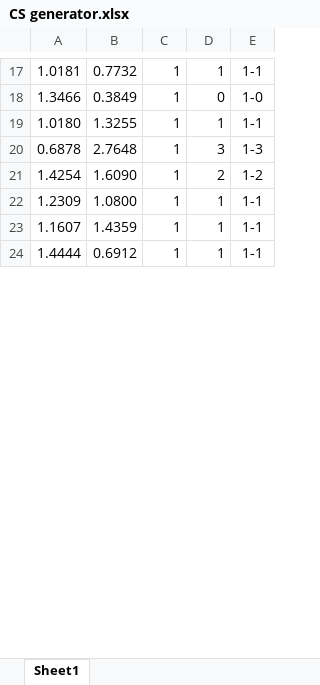
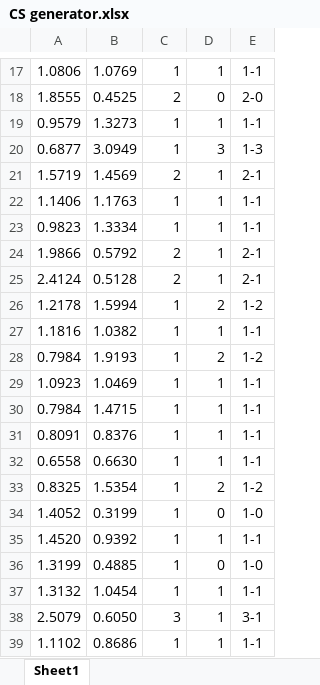
Before and after one commit to gitboyzorro5/FDAS, an Excel workbook: CS generator.xlsx, sheet Sheet1, drawn as a sheet; only a part is shown, gaps mark what is left out; values as stored, in another font and other column widths than the file's, no borders; removed rows and columns are numbered as before the commit, all else as after; the diff covers the shown part only; the diff names each change by its address in the sheet, - before the commit and + after, or states it on an @@ line.

```diff
--- a/CS generator.xlsx (sheet Sheet1)
+++ b/CS generator.xlsx (sheet Sheet1)
-A17: 1.0181
+A17: 1.0806
-B17: 0.7732
+B17: 1.0769
-row 18: 1.3466 | 0.3849 | 1 | 0 | 1-0
+row 18: 1.8555 | 0.4525 | 2 | 0 | 2-0
-A19: 1.0180
+A19: 0.9579
-B19: 1.3255
+B19: 1.3273
-A20: 0.6878
+A20: 0.6877
-B20: 2.7648
+B20: 3.0949
+row 21: 1.5719 | 1.4569 | 2 | 1 | 2-1
+row 22: 1.1406 | 1.1763 | 1 | 1 | 1-1
+row 23: 0.9823 | 1.3334 | 1 | 1 | 1-1
+row 24: 1.9866 | 0.5792 | 2 | 1 | 2-1
+row 25: 2.4124 | 0.5128 | 2 | 1 | 2-1
-A26: 1.4254
+A26: 1.2178
-B26: 1.6090
+B26: 1.5994
-A27: 1.2309
+A27: 1.1816
-B27: 1.0800
+B27: 1.0382
+row 28: 0.7984 | 1.9193 | 1 | 2 | 1-2
-A29: 1.1607
+A29: 1.0923
-B29: 1.4359
+B29: 1.0469
-A30: 1.4444
+A30: 0.7984
-B30: 0.6912
+B30: 1.4715
+row 31: 0.8091 | 0.8376 | 1 | 1 | 1-1
+row 32: 0.6558 | 0.6630 | 1 | 1 | 1-1
+row 33: 0.8325 | 1.5354 | 1 | 2 | 1-2
+row 34: 1.4052 | 0.3199 | 1 | 0 | 1-0
+row 35: 1.4520 | 0.9392 | 1 | 1 | 1-1
+row 36: 1.3199 | 0.4885 | 1 | 0 | 1-0
+row 37: 1.3132 | 1.0454 | 1 | 1 | 1-1
+row 38: 2.5079 | 0.6050 | 3 | 1 | 3-1
+row 39: 1.1102 | 0.8686 | 1 | 1 | 1-1
```
Also changed, not shown: 68 added rows, 3 removed rows and 50 edited cells elsewhere in this sheet, formulas that keep their value, 3 other files.
